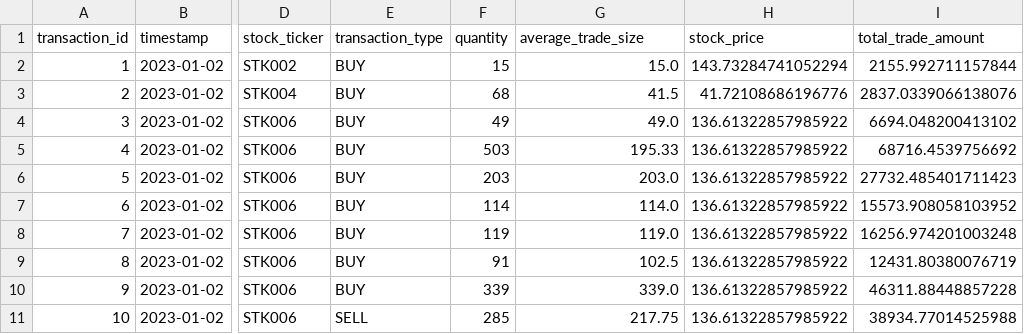
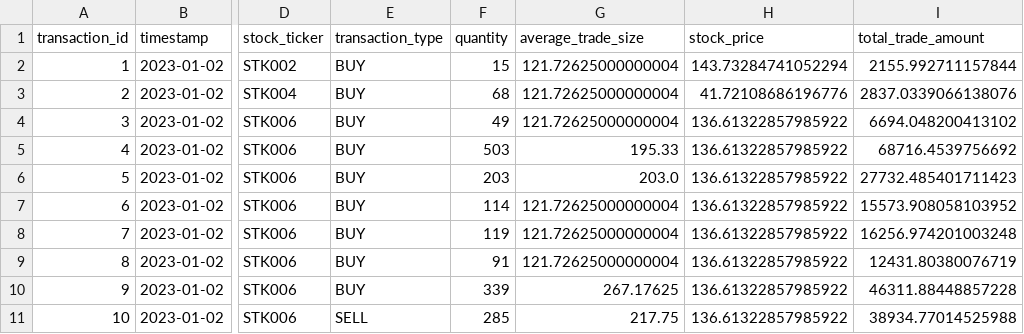
Before and after one commit to Talaat-jr/Real-Time_Stock_Portfolio_Analytics, a CSV file: app/output/sample_output.csv, drawn as a sheet; only a part is shown, gaps mark what is left out; the diff names each change by its address in the sheet, - before the commit and + after, or states it on an @@ line.

Commit message:
Update README and code to reflect changes in average trade size; implement missing value imputation in data processing pipeline and enhance data visualization in Jupyter notebook.

```diff
--- a/app/output/sample_output.csv
+++ b/app/output/sample_output.csv
-G2 (average_trade_size): 15.0
+G2 (average_trade_size): 121.72625000000004
-G3 (average_trade_size): 41.5
+G3 (average_trade_size): 121.72625000000004
-G4 (average_trade_size): 49.0
+G4 (average_trade_size): 121.72625000000004
-G7 (average_trade_size): 114.0
+G7 (average_trade_size): 121.72625000000004
-G8 (average_trade_size): 119.0
+G8 (average_trade_size): 121.72625000000004
-G9 (average_trade_size): 102.5
+G9 (average_trade_size): 121.72625000000004
-G10 (average_trade_size): 339.0
+G10 (average_trade_size): 267.17625
```
Also changed, not shown: 3 other files.
